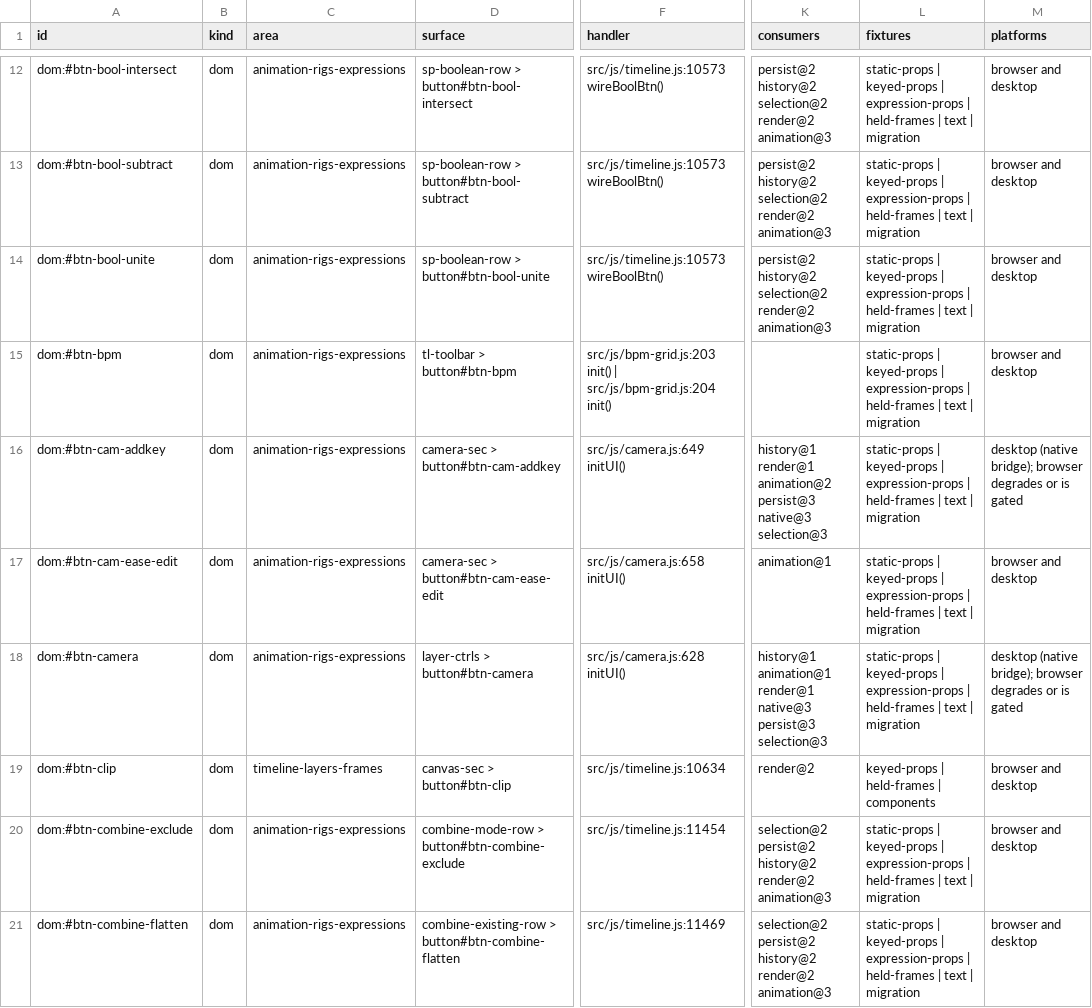
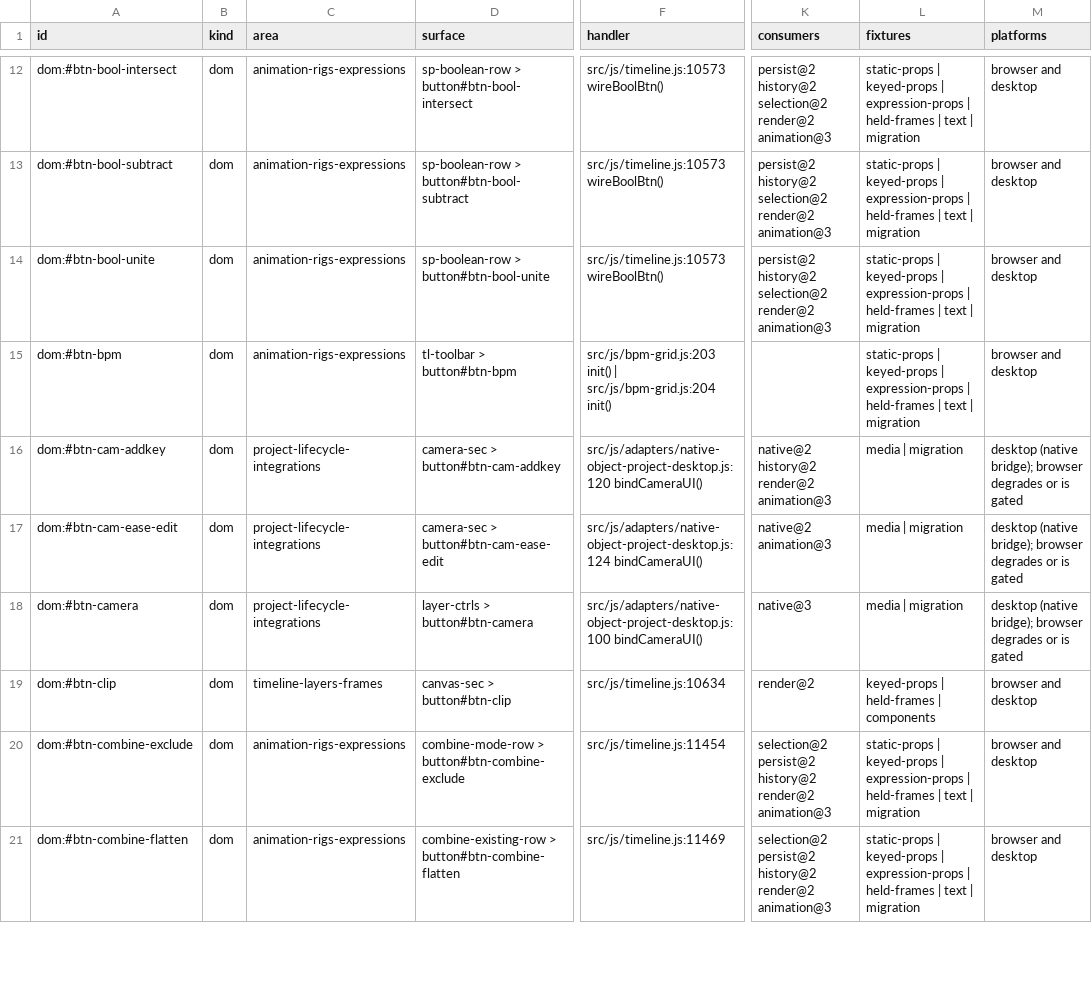
Before and after one commit to mysteropodes/nemo, a CSV file: engineering/inventory/surfaces.csv, drawn as a sheet; only a part is shown, gaps mark what is left out; the diff names each change by its address in the sheet, - before the commit and + after, or states it on an @@ line.

Commit message:
chore(remediation): refresh observed Camera and Guide source facts
Signed-off-by: IVG-Design <ilyav@gusinski.us>

```diff
--- a/engineering/inventory/surfaces.csv
+++ b/engineering/inventory/surfaces.csv
-C16:C18 (area): animation-rigs-expressions
+C16:C18 (area): project-lifecycle-integrations
-F16 (handler): src/js/camera.js:649 initUI()
+F16 (handler): src/js/adapters/native-object-project-desktop.js:120 bindCameraUI()
-K16 (consumers): history@1 render@1 animation@2 persist@3 native@3 selection@3
+K16 (consumers): native@2 history@2 render@2 animation@3
-L16:L18 (fixtures): static-props | keyed-props | expression-props | held-frames | text | migration
+L16:L18 (fixtures): media | migration
-F17 (handler): src/js/camera.js:658 initUI()
+F17 (handler): src/js/adapters/native-object-project-desktop.js:124 bindCameraUI()
-K17 (consumers): animation@1
+K17 (consumers): native@2 animation@3
-M17 (platforms): browser and desktop
+M17 (platforms): desktop (native bridge); browser degrades or is gated
-F18 (handler): src/js/camera.js:628 initUI()
+F18 (handler): src/js/adapters/native-object-project-desktop.js:100 bindCameraUI()
-K18 (consumers): history@1 animation@1 render@1 native@3 persist@3 selection@3
+K18 (consumers): native@3
```
Also changed, not shown: 3 other files.
